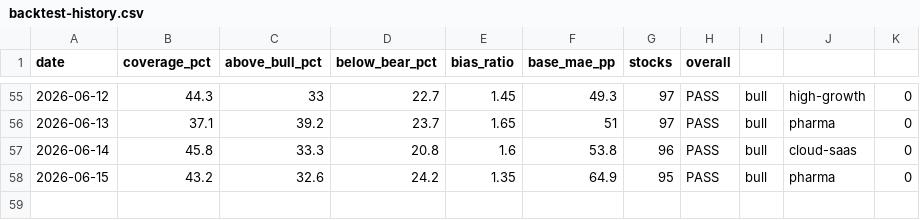
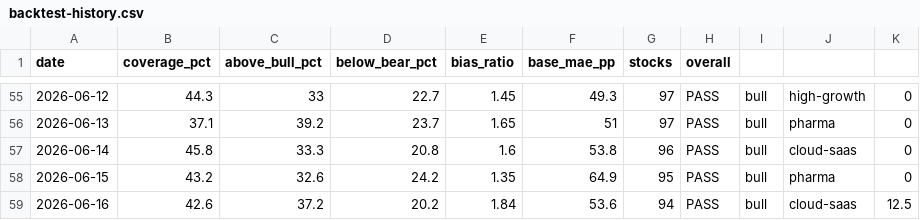
Before and after one commit to SunBear1/Njord, a CSV file: data/backtest-history.csv, drawn as a sheet; only a part is shown, gaps mark what is left out.

```diff
--- a/data/backtest-history.csv
+++ b/data/backtest-history.csv
@@ -58 +58,2 @@ date,coverage_pct,above_bull_pct,below_bear_pct,bias_ratio,base_mae_pp,stocks,ov
 2026-06-15,43.2,32.6,24.2,1.35,64.9,95,PASS,bull,pharma,0
+2026-06-16,42.6,37.2,20.2,1.84,53.6,94,PASS,bull,cloud-saas,12.5
```
